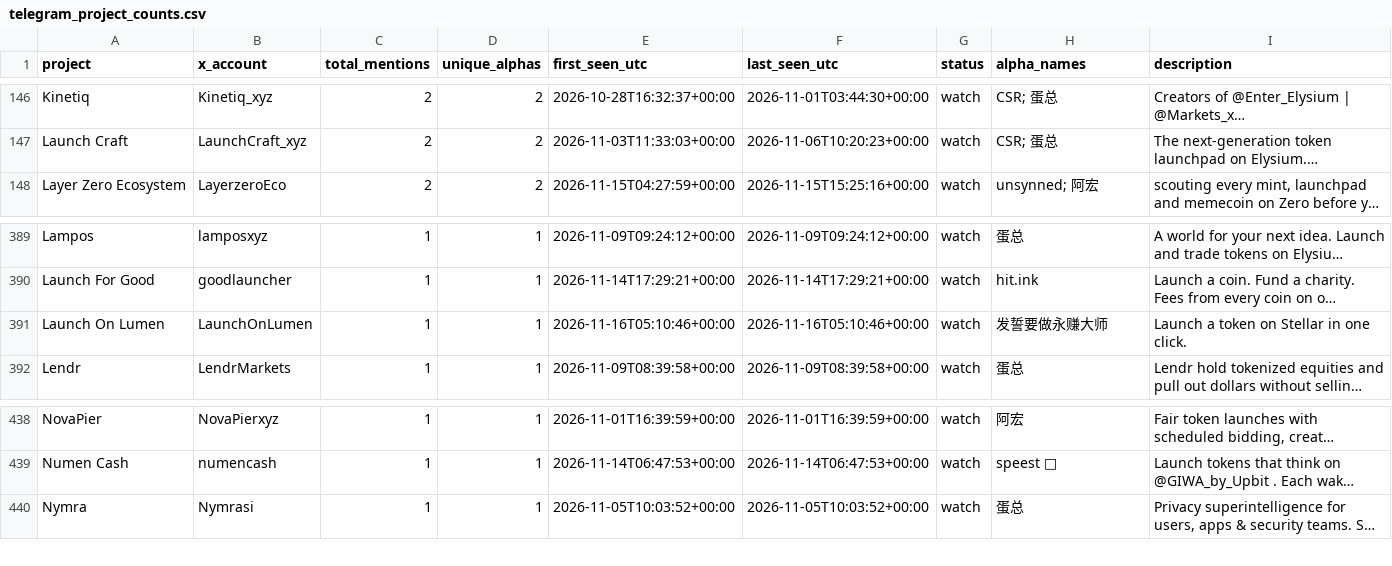
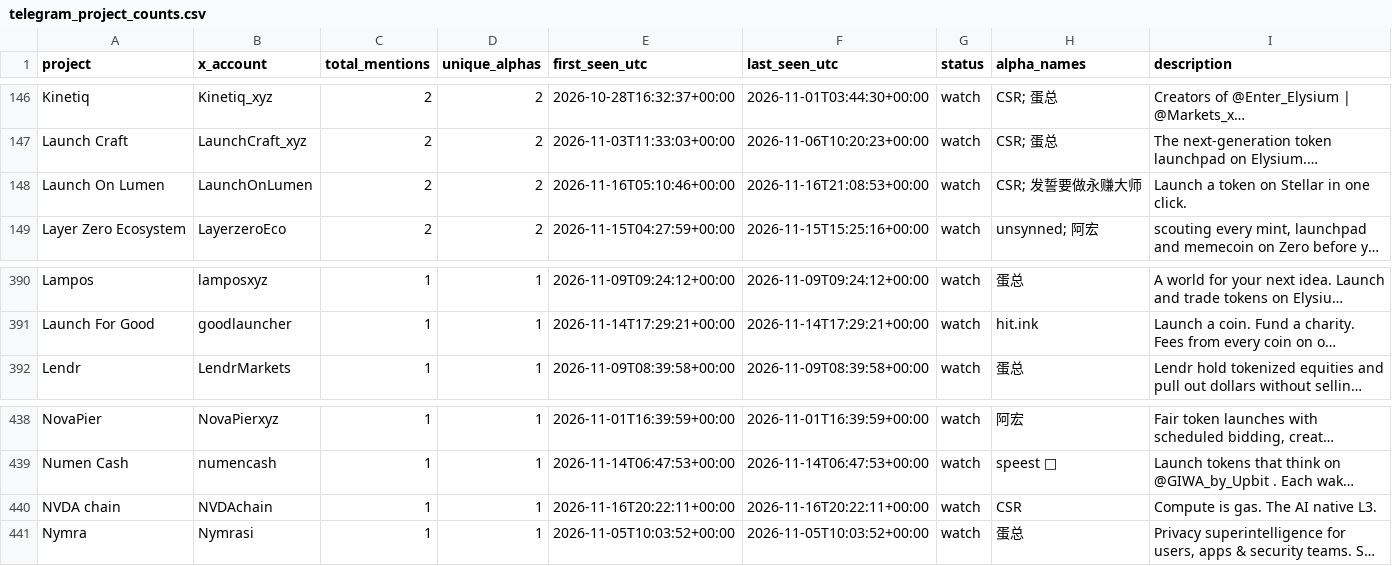
Before and after one commit to llzzqq111/alpha-monitor, a CSV file: telegram_project_counts.csv, drawn as a sheet; only a part is shown, gaps mark what is left out; long unchanged cells end in …; removed rows and columns are numbered as before the commit, all else as after; the diff names each change by its address in the sheet, - before the commit and + after, or states it on an @@ line.

```diff
--- a/telegram_project_counts.csv
+++ b/telegram_project_counts.csv
+row 148: Launch On Lumen | LaunchOnLumen | 2 | 2 | 2026-11-16T05:10:46+00:00 | 2026-11-16T21:08:53+00:00 | watch | CSR; 发誓要做永赚大师 | Launch a token on Stellar in one click.
-row 391: Launch On Lumen | LaunchOnLumen | 1 | 1 | 2026-11-16T05:10:46+00:00 | 2026-11-16T05:10:46+00:00 | watch | 发誓要做永赚大师 | Launch a token on Stellar in one click.
+row 440: NVDA chain | NVDAchain | 1 | 1 | 2026-11-16T20:22:11+00:00 | 2026-11-16T20:22:11+00:00 | watch | CSR | Compute is gas. The AI native L3.
```
Also changed, not shown: 5 other files.
